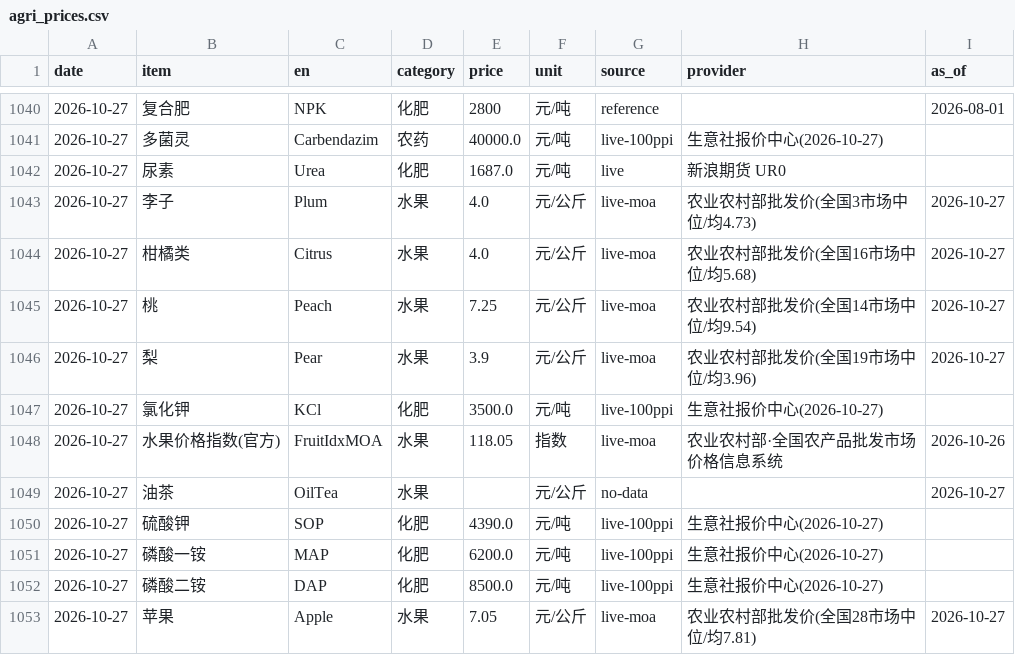
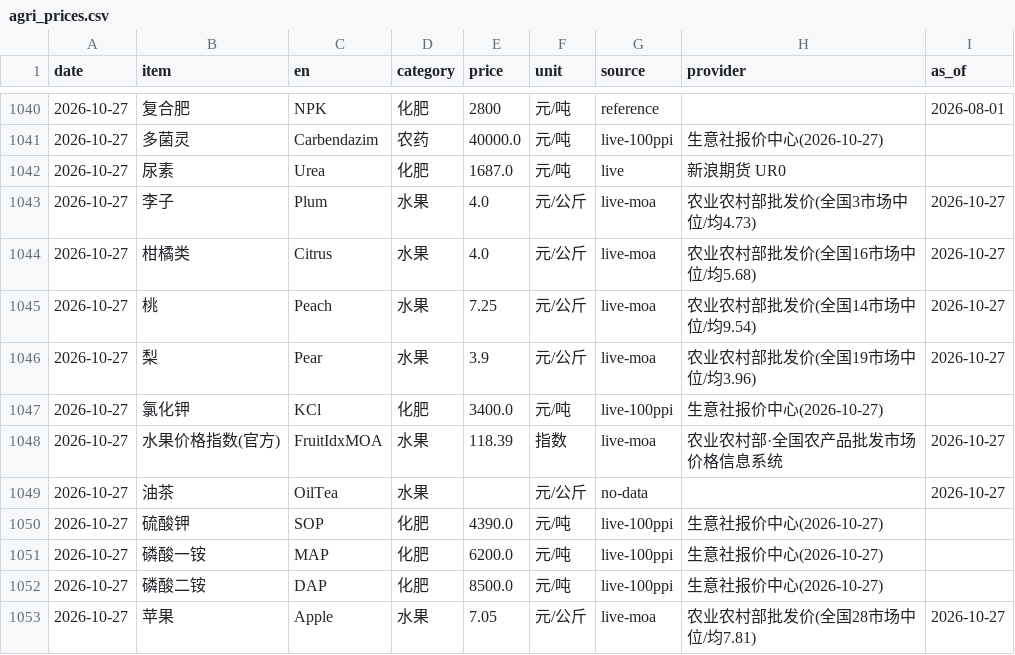
Before and after one commit to fenggg1988/agri-price-tracker, a CSV file: data/agri_prices.csv, drawn as a sheet; only a part is shown, gaps mark what is left out.

```diff
--- a/data/agri_prices.csv
+++ b/data/agri_prices.csv
@@ -1046,4 +1046,4 @@
 2026-10-27,梨,Pear,水果,3.9,元/公斤,live-moa,农业农村部批发价(全国19市场中位/均3.96),2026-10-27
-2026-10-27,氯化钾,KCl,化肥,3500.0,元/吨,live-100ppi,生意社报价中心(2026-10-27),
-2026-10-27,水果价格指数(官方),FruitIdxMOA,水果,118.05,指数,live-moa,农业农村部·全国农产品批发市场价格信息系统,2026-10-26
+2026-10-27,氯化钾,KCl,化肥,3400.0,元/吨,live-100ppi,生意社报价中心(2026-10-27),
+2026-10-27,水果价格指数(官方),FruitIdxMOA,水果,118.39,指数,live-moa,农业农村部·全国农产品批发市场价格信息系统,2026-10-27
 2026-10-27,油茶,OilTea,水果,,元/公斤,no-data,,2026-10-27
```
Also changed, not shown: 4 other files.
